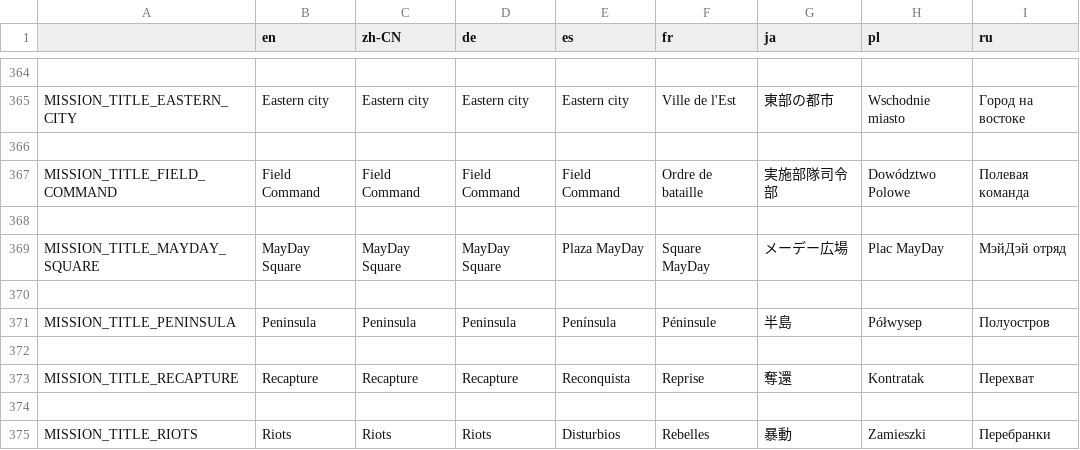
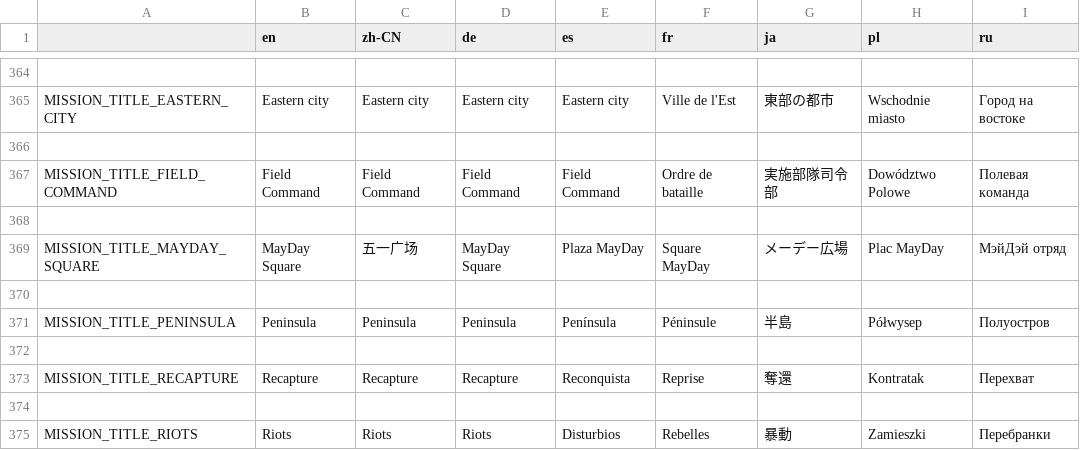
Before and after one commit to w84death/Tanks-of-Freedom, a CSV file: translations/campaigns/campaign.csv, drawn as a sheet; only a part is shown, gaps mark what is left out.

```diff
--- a/translations/campaigns/campaign.csv
+++ b/translations/campaigns/campaign.csv
@@ -368,3 +368,3 @@
 
-"MISSION_TITLE_MAYDAY_SQUARE","MayDay Square","MayDay Square","MayDay Square","Plaza MayDay","Square MayDay","メーデー広場","Plac MayDay","МэйДэй отряд"
+"MISSION_TITLE_MAYDAY_SQUARE","MayDay Square","五一广场","MayDay Square","Plaza MayDay","Square MayDay","メーデー広場","Plac MayDay","МэйДэй отряд"
 
```
Also changed, not shown: translations/campaigns/campaign_zh_CN.csv, 9 other files.
